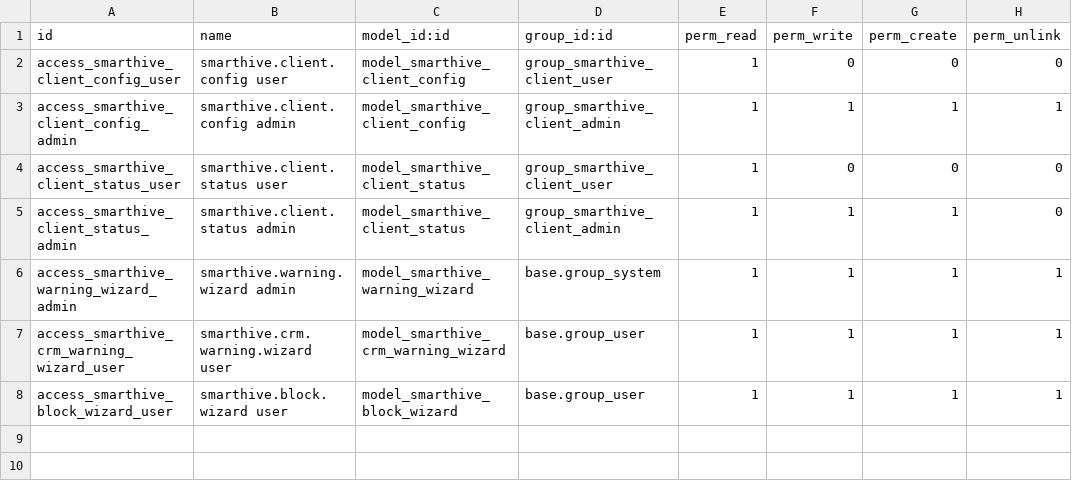
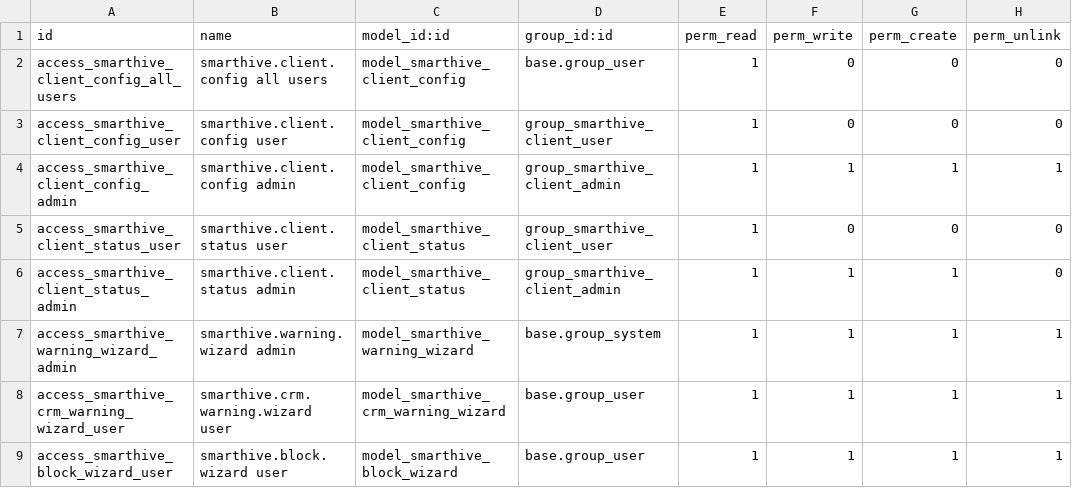
Before and after one commit to muhammadanaswayanad/smarthive_client, a CSV file: security/ir.model.access.csv, drawn as a sheet.

```diff
--- a/security/ir.model.access.csv
+++ b/security/ir.model.access.csv
@@ -1,2 +1,3 @@
 id,name,model_id:id,group_id:id,perm_read,perm_write,perm_create,perm_unlink
+access_smarthive_client_config_all_users,smarthive.client.config all users,model_smarthive_client_config,base.group_user,1,0,0,0
 access_smarthive_client_config_user,smarthive.client.config user,model_smarthive_client_config,group_smarthive_client_user,1,0,0,0
```
Also changed, not shown: 2 other files.
